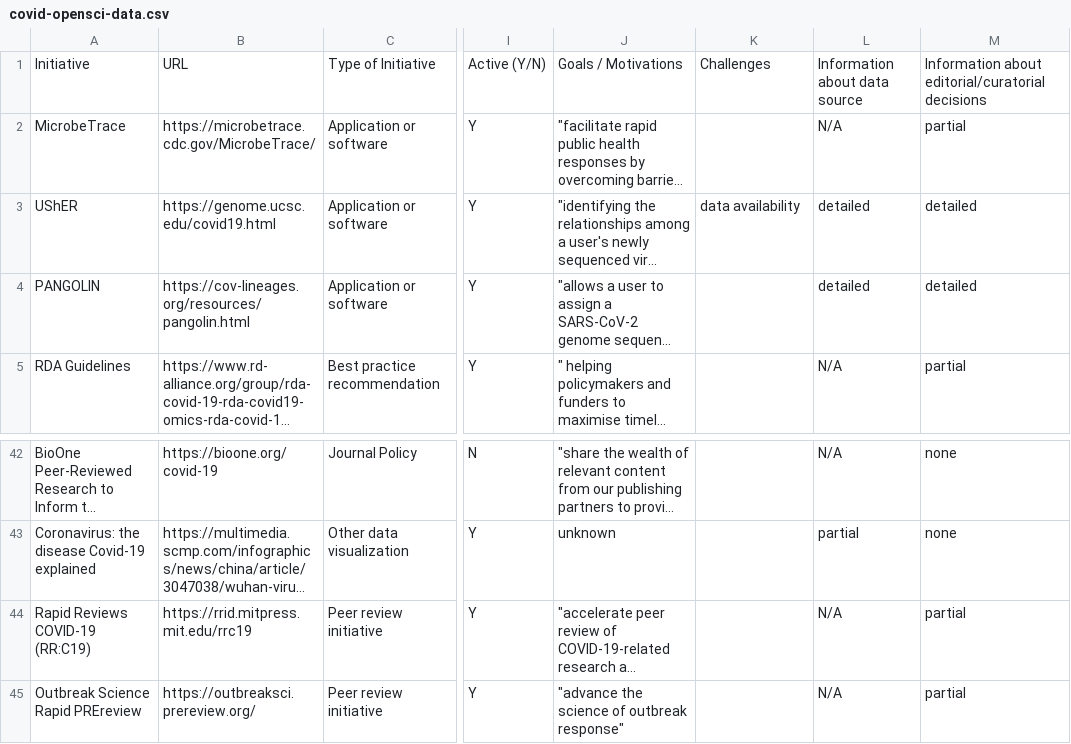
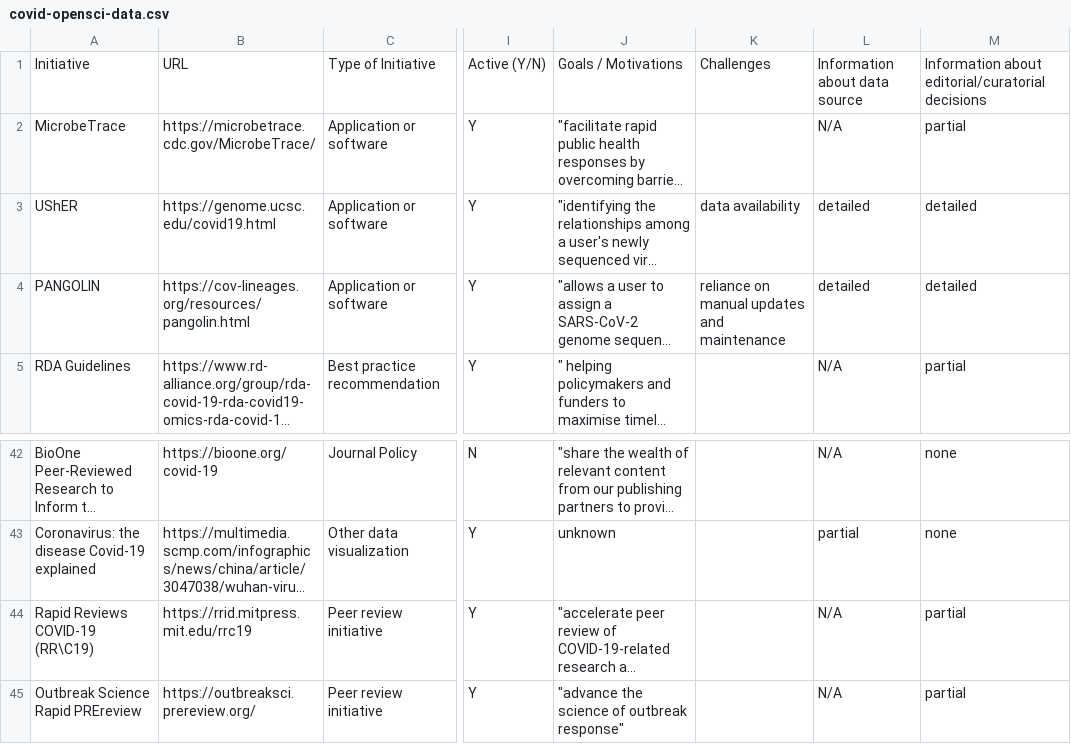
Before and after one commit to aminaxabdu/covid-opensci, a CSV file: covid-opensci-data.csv, drawn as a sheet; only a part is shown, gaps mark what is left out; long unchanged cells end in …; the diff names each change by its address in the sheet, - before the commit and + after, or states it on an @@ line.

Commit message:
update data

```diff
--- a/covid-opensci-data.csv
+++ b/covid-opensci-data.csv
-K4: (empty)
+K4: reliance on manual updates and maintenance
-A44: Rapid Reviews COVID-19 (RR:C19)
+A44: Rapid Reviews COVID-19 (RR\C19)
```
